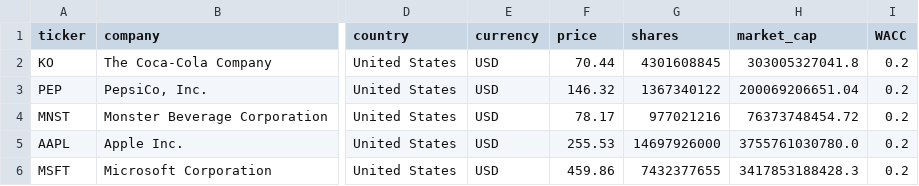
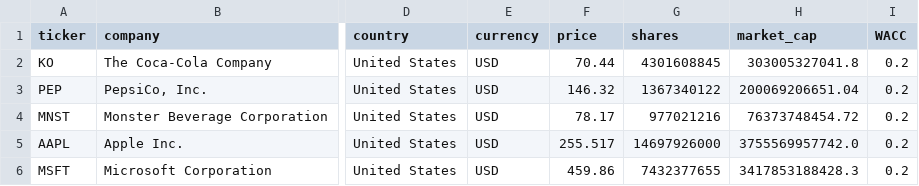
Before and after one commit to franciscocavanna/ticker, a CSV file: frontend/public/data/Scorecards_v2.csv, drawn as a sheet; only a part is shown, gaps mark what is left out; the diff names each change by its address in the sheet, - before the commit and + after, or states it on an @@ line.

```diff
--- a/frontend/public/data/Scorecards_v2.csv
+++ b/frontend/public/data/Scorecards_v2.csv
-F5 (price): 255.53
+F5 (price): 255.517
-H5 (market_cap): 3755761030780.0
+H5 (market_cap): 3755569957742.0
```
Also changed, not shown: frontend/public/data/Scorecards_v2_full.csv, 2 other files.
